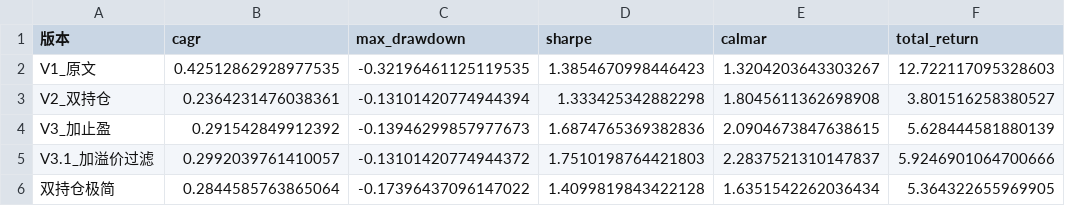
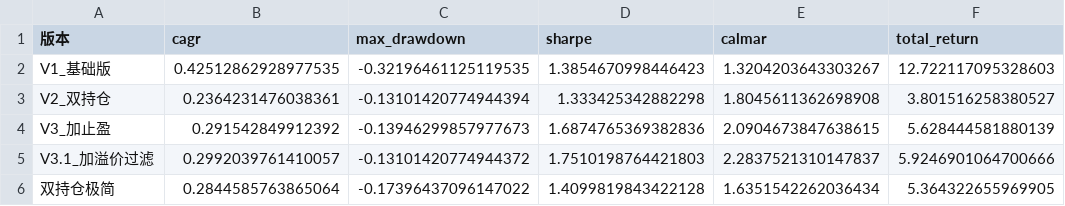
Before and after one commit to PineChang/etf-momentum-rotation, a CSV file: output/versions_compare.csv, drawn as a sheet; only a part is shown; the diff names each change by its address in the sheet, - before the commit and + after, or states it on an @@ line.

```diff
--- a/output/versions_compare.csv
+++ b/output/versions_compare.csv
-A2 (版本): V1_原文
+A2 (版本): V1_基础版
```
Also changed, not shown: output/drawdown_experiments.csv, 43 other files.
